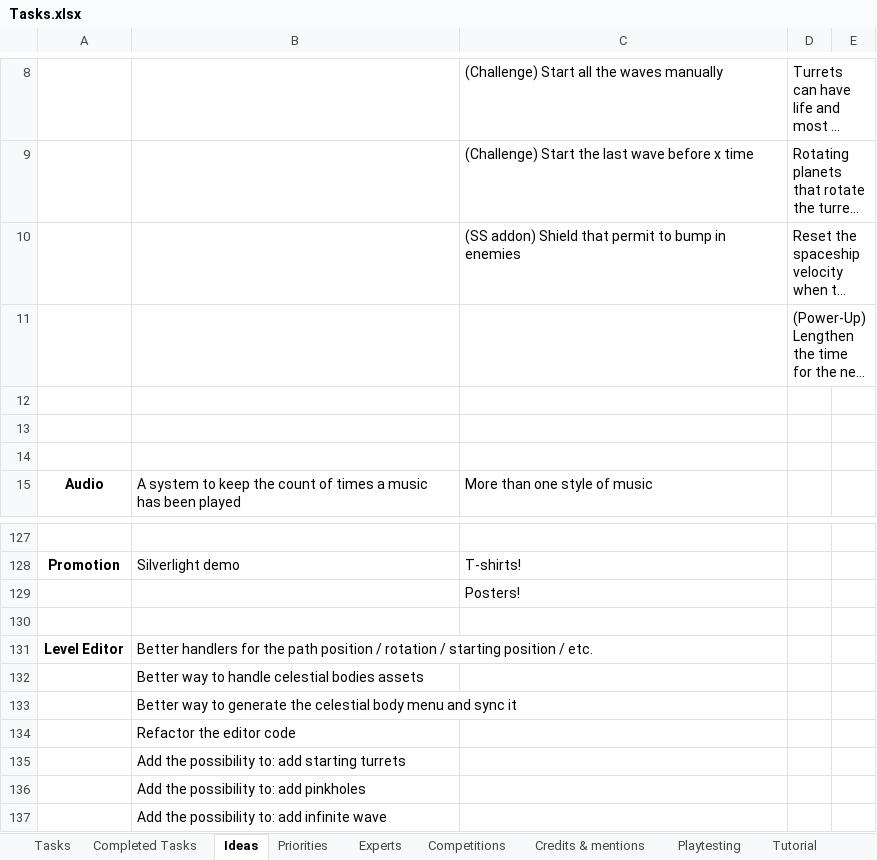
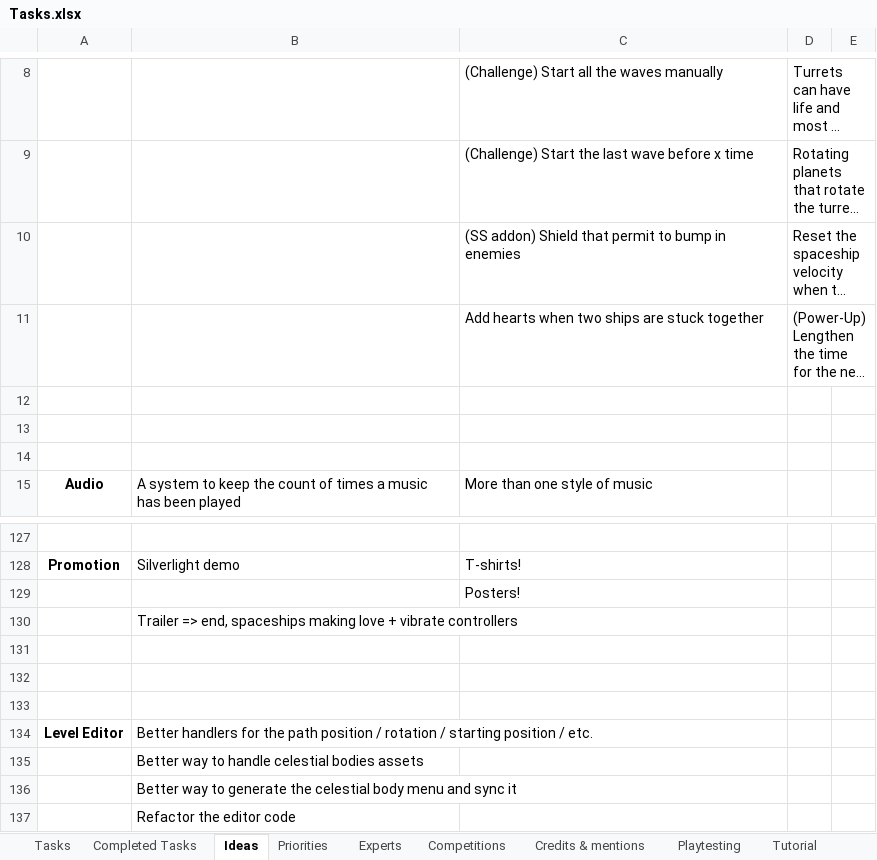
Before and after one commit to jodigiordano/commander, an Excel workbook: Utilities/Tasks.xlsx, sheet Ideas, drawn as a sheet; only a part is shown, gaps mark what is left out; the shorter side is filled out with more unchanged rows; long unchanged cells end in …; values as stored, in another font and other column widths than the file's, no borders; the diff names each change by its address in the sheet, - before the commit and + after, or states it on an @@ line.

Commit message:
Added things to do.

```diff
--- a/Utilities/Tasks.xlsx (sheet Ideas)
+++ b/Utilities/Tasks.xlsx (sheet Ideas)
-C11: (empty)
+C11: Add hearts when two ships are stuck together
+row 130:  | Trailer => end, spaceships making love + vibrate controllers
+row 131: (empty)
+row 132: (empty)
```
